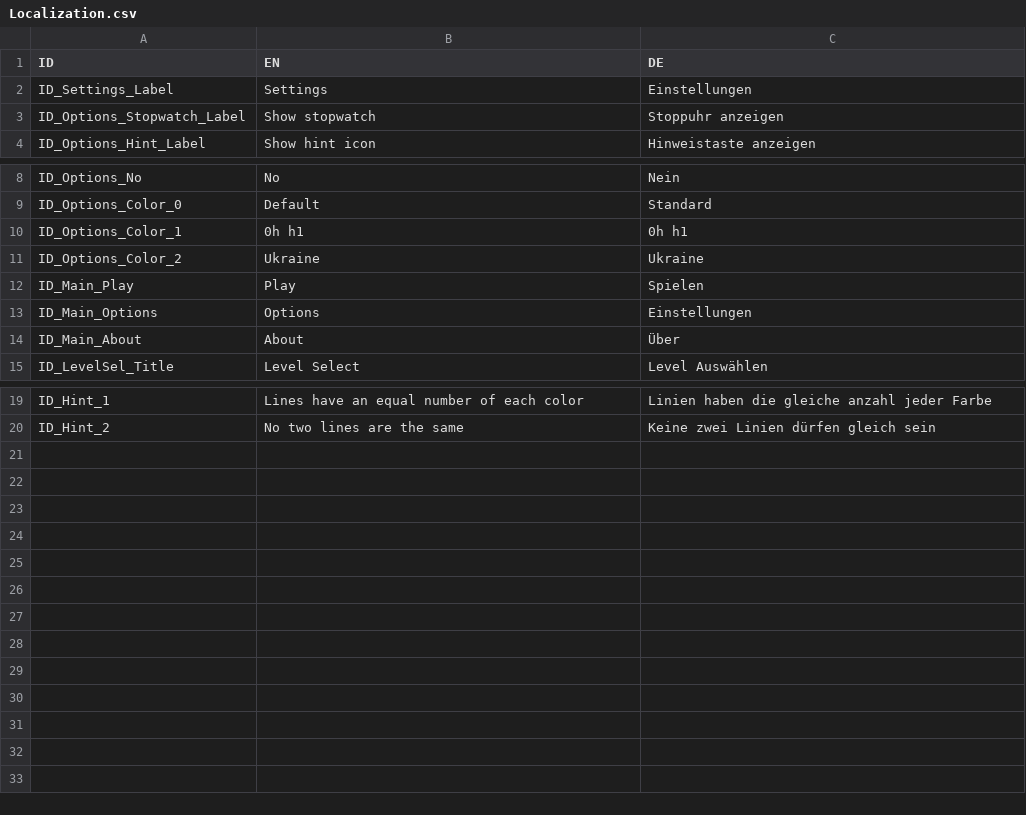
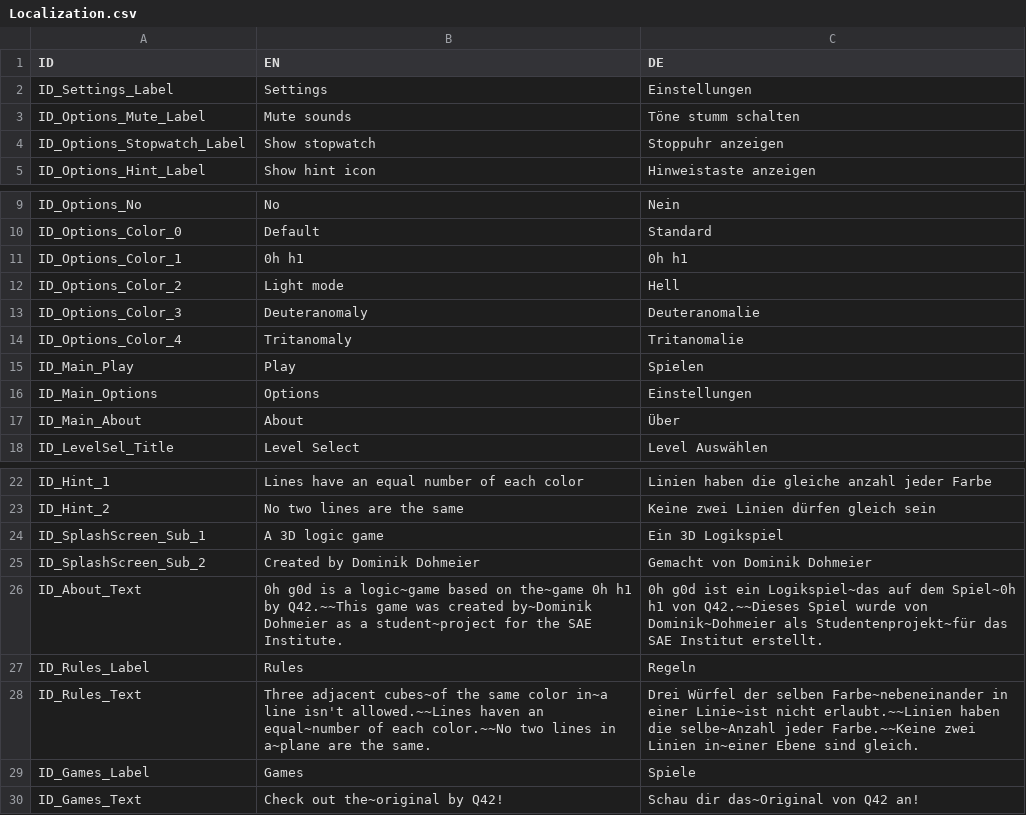
Before and after one commit to Catmanwaking/CMN5201gpr, a CSV file: 0h_h1_3D/Assets/Resources/Localization.csv, drawn as a sheet; only a part is shown, gaps mark what is left out.

Commit message:
Colormanagement
[ADDED]
-changeable text and background color
-more localization

```diff
--- a/0h_h1_3D/Assets/Resources/Localization.csv
+++ b/0h_h1_3D/Assets/Resources/Localization.csv
@@ -2,2 +2,3 @@ ID;EN;DE
 ID_Settings_Label;Settings;Einstellungen
+ID_Options_Mute_Label;Mute sounds;Töne stumm schalten
 ID_Options_Stopwatch_Label;Show stopwatch;Stoppuhr anzeigen
@@ -10,3 +11,5 @@ ID_Options_Color_0;Default;Standard
 ID_Options_Color_1;0h h1;0h h1
-ID_Options_Color_2;Ukraine;Ukraine
+ID_Options_Color_2;Light mode;Hell
+ID_Options_Color_3;Deuteranomaly;Deuteranomalie
+ID_Options_Color_4;Tritanomaly;Tritanomalie
 ID_Main_Play;Play;Spielen
@@ -20 +23,8 @@ ID_Hint_1;Lines have an equal number of each color;Linien haben die gleiche anza
 ID_Hint_2;No two lines are the same;Keine zwei Linien dürfen gleich sein
+ID_SplashScreen_Sub_1;A 3D logic game;Ein 3D Logikspiel
+ID_SplashScreen_Sub_2;Created by Dominik Dohmeier;Gemacht von Dominik Dohmeier
+ID_About_Text;0h g0d is a logic~game based on the~game 0h h1 by Q42.~~This game was created by~Dominik Dohmeier as a student~project for the SAE Institute.;0h g0d ist ein Logikspiel~das auf dem Spiel~0h h1 von Q42.~~Dieses Spiel wurde von Dominik~Dohmeier als Studentenprojekt~für das SAE Institut erstellt.
+ID_Rules_Label;Rules;Regeln
+ID_Rules_Text;Three adjacent cubes~of the same color in~a line isn't allowed.~~Lines haven an equal~number of each color.~~No two lines in a~plane are the same.;Drei Würfel der selben Farbe~nebeneinander in einer Linie~ist nicht erlaubt.~~Linien haben die selbe~Anzahl jeder Farbe.~~Keine zwei Linien in~einer Ebene sind gleich.
+ID_Games_Label;Games;Spiele
+ID_Games_Text;Check out the~original by Q42!;Schau dir das~Original von Q42 an!
```
Also changed, not shown: 27 other files.
